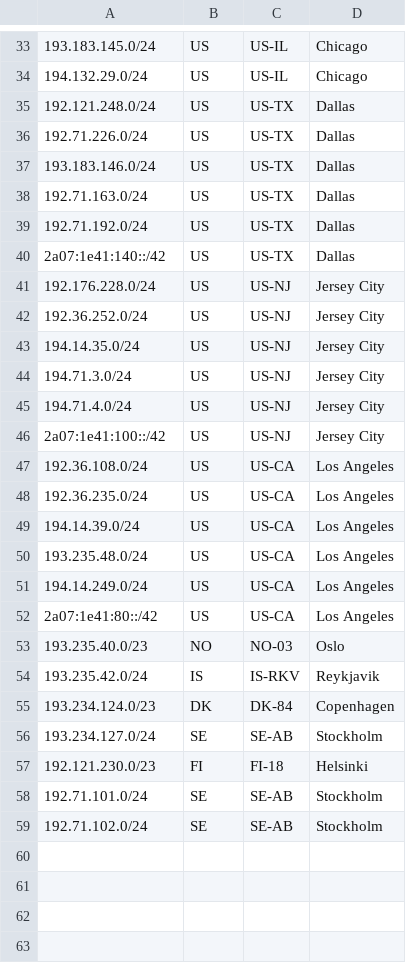
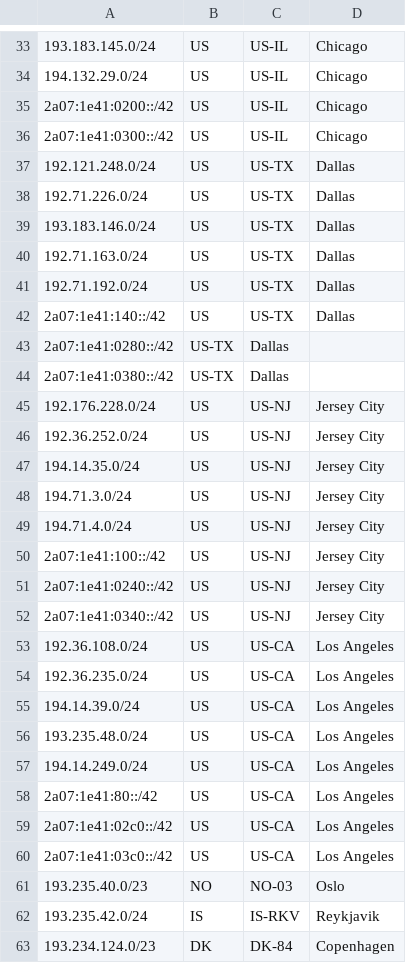
Before and after one commit to lolocompany/geofeed, a CSV file: geofeed.csv, drawn as a sheet; only a part is shown, gaps mark what is left out; the shorter side is filled out with more unchanged rows.

Commit message:
New VZ VWG IPv6 Prefixes.csv
New VZ VWG IPv6 Prefixes in CHI, DAL, LAX, NYC.

```diff
--- a/geofeed.csv
+++ b/geofeed.csv
@@ -34,2 +34,4 @@
 194.132.29.0/24,US,US-IL,Chicago,
+2a07:1e41:0200::/42,US,US-IL,Chicago,
+2a07:1e41:0300::/42,US,US-IL,Chicago,
 192.121.248.0/24,US,US-TX,Dallas,
@@ -40,2 +42,4 @@
 2a07:1e41:140::/42,US,US-TX,Dallas,
+2a07:1e41:0280::/42,US-TX,Dallas,
+2a07:1e41:0380::/42,US-TX,Dallas,
 192.176.228.0/24,US,US-NJ,Jersey City,
@@ -46,2 +50,4 @@
 2a07:1e41:100::/42,US,US-NJ,Jersey City,
+2a07:1e41:0240::/42,US,US-NJ,Jersey City,
+2a07:1e41:0340::/42,US,US-NJ,Jersey City,
 192.36.108.0/24,US,US-CA,Los Angeles,
@@ -52,2 +58,4 @@
 2a07:1e41:80::/42,US,US-CA,Los Angeles,
+2a07:1e41:02c0::/42,US,US-CA,Los Angeles,
+2a07:1e41:03c0::/42,US,US-CA,Los Angeles,
 193.235.40.0/23,NO,NO-03,Oslo,
```
